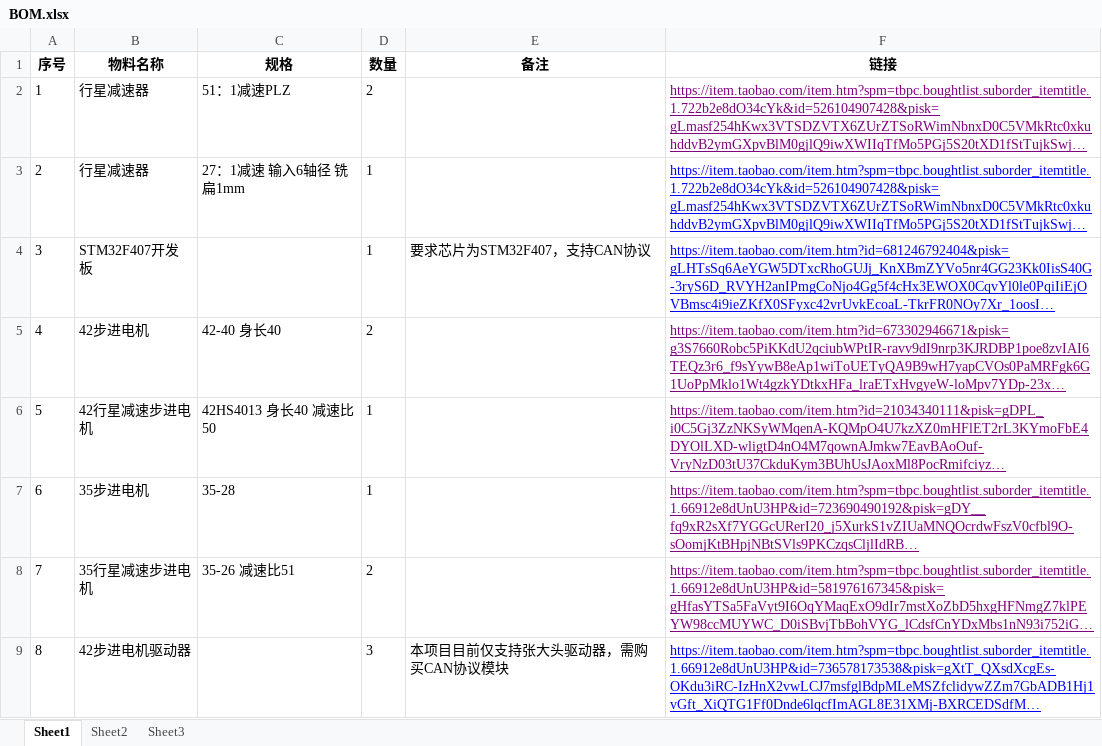
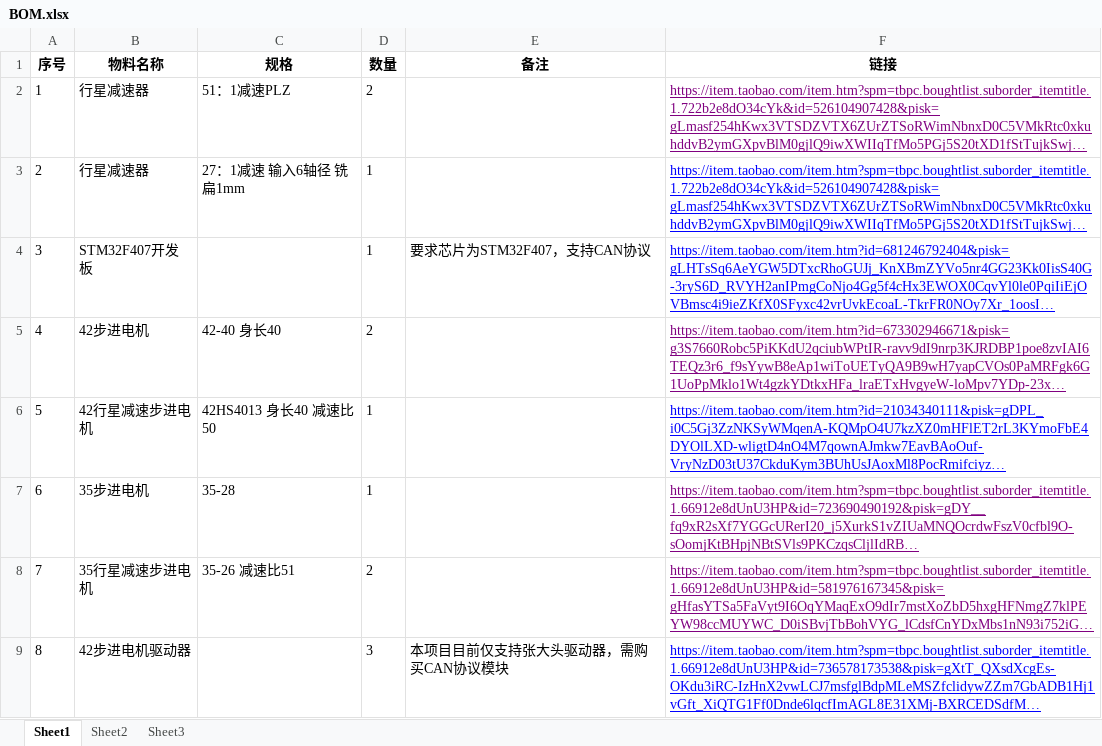
Before and after one commit to xiewenya/zero-robotic-arm, an Excel workbook: BOM.xlsx, sheet Sheet1, drawn as a sheet; only a part is shown; long unchanged cells end in …; values as stored, in another font and other column widths than the file's, no borders; the diff covers the shown part only; the diff names each change by its address in the sheet, - before the commit and + after, or states it on an @@ line.

```diff
--- a/BOM.xlsx (sheet Sheet1)
+++ b/BOM.xlsx (sheet Sheet1)
-F6 text colour: #800080
+F6 text colour: #0000FF
```
Also changed, not shown: 1 removed row elsewhere in this sheet, 19 other files.
